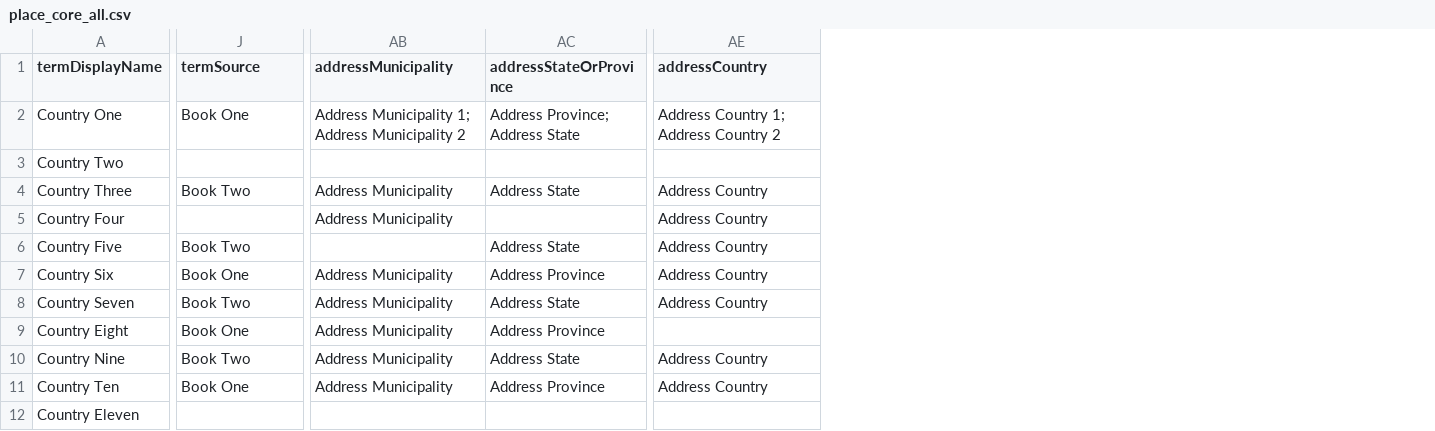
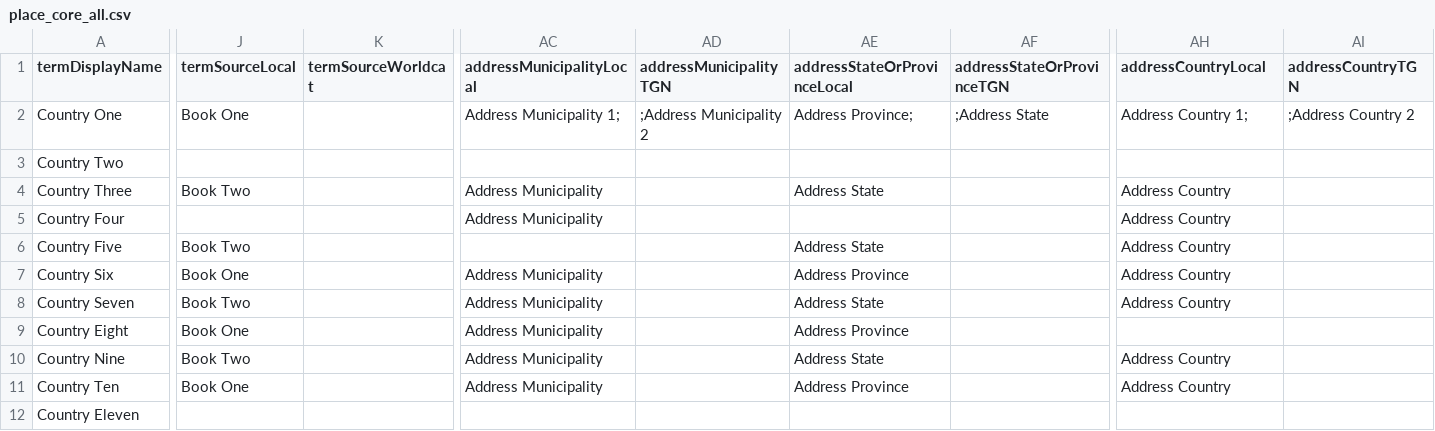
Before and after one commit to lyrasis/cspace-converter, a CSV file: data/core/place_core_all.csv, drawn as a sheet; only a part is shown, gaps mark what is left out; addresses are those after the commit; the diff covers the shown part only; the diff names each change by its address in the sheet, - before the commit and + after, or states it on an @@ line.

Commit message:
split out configurable address extension

```diff
--- a/data/core/place_core_all.csv
+++ b/data/core/place_core_all.csv
+column K (termSourceWorldcat), empty
+column AD (addressMunicipalityTGN), row 2: ;Address Municipality 2
+column AF (addressStateOrProvinceTGN), row 2: ;Address State
+column AI (addressCountryTGN), row 2: ;Address Country 2
-J1: termSource
+J1: termSourceLocal
-AC1: addressMunicipality
+AC1: addressMunicipalityLocal
-AE1: addressStateOrProvince
+AE1: addressStateOrProvinceLocal
-AH1: addressCountry
+AH1: addressCountryLocal
-AC2 (addressMunicipalityLocal): Address Municipality 1; Address Municipality 2
+AC2 (addressMunicipalityLocal): Address Municipality 1;
-AE2 (addressStateOrProvinceLocal): Address Province; Address State
+AE2 (addressStateOrProvinceLocal): Address Province;
-AH2 (addressCountryLocal): Address Country 1; Address Country 2
+AH2 (addressCountryLocal): Address Country 1;
```
Also changed, not shown: 2 edited cells elsewhere in this file, 5 other files.
